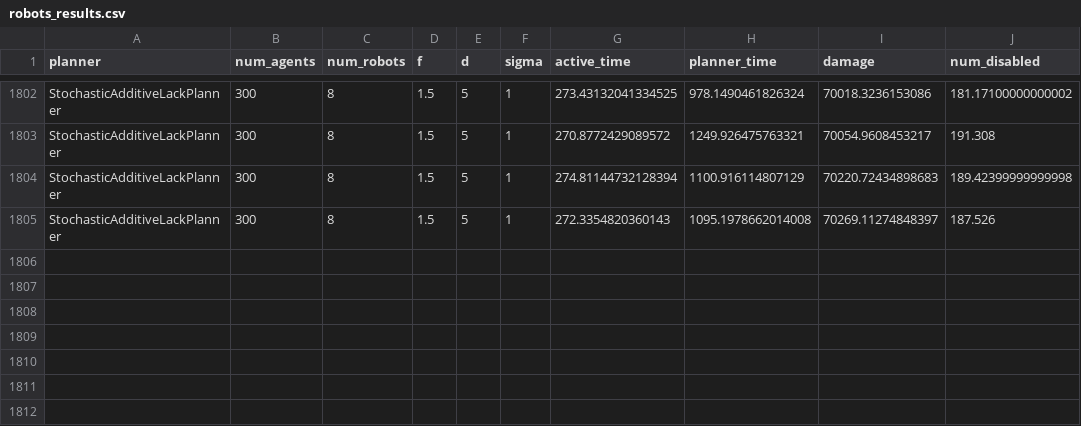
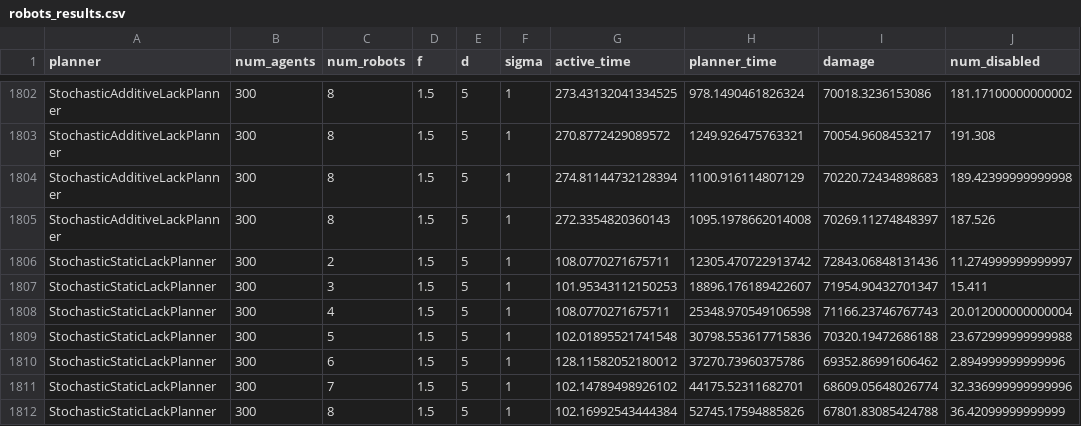
Before and after one commit to Elilgo324/dsd, a CSV file: experiments/stochastic/robots_results.csv, drawn as a sheet; only a part is shown, gaps mark what is left out; the diff names each change by its address in the sheet, - before the commit and + after, or states it on an @@ line.

```diff
--- a/experiments/stochastic/robots_results.csv
+++ b/experiments/stochastic/robots_results.csv
+row 1806: StochasticStaticLackPlanner | 300 | 2 | 1.5 | 5 | 1 | 108.0770271675711 | 12305.470722913742 | 72843.06848131436 | 11.274999999999997
+row 1807: StochasticStaticLackPlanner | 300 | 3 | 1.5 | 5 | 1 | 101.95343112150253 | 18896.176189422607 | 71954.90432701347 | 15.411
+row 1808: StochasticStaticLackPlanner | 300 | 4 | 1.5 | 5 | 1 | 108.0770271675711 | 25348.970549106598 | 71166.23746767743 | 20.012000000000004
+row 1809: StochasticStaticLackPlanner | 300 | 5 | 1.5 | 5 | 1 | 102.01895521741548 | 30798.553617715836 | 70320.19472686188 | 23.672999999999988
+row 1810: StochasticStaticLackPlanner | 300 | 6 | 1.5 | 5 | 1 | 128.11582052180012 | 37270.73960375786 | 69352.86991606462 | 2.894999999999996
+row 1811: StochasticStaticLackPlanner | 300 | 7 | 1.5 | 5 | 1 | 102.14789498926102 | 44175.52311682701 | 68609.05648026774 | 32.336999999999996
+row 1812: StochasticStaticLackPlanner | 300 | 8 | 1.5 | 5 | 1 | 102.16992543444384 | 52745.17594885826 | 67801.83085424788 | 36.42099999999999
```
Also changed, not shown: experiments/deterministic/full_blockage/agents_results.csv, experiments/stochastic/agents_results.csv, 45 other files.
